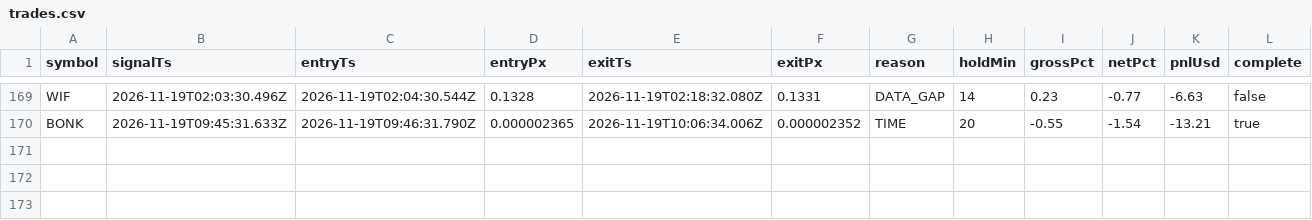
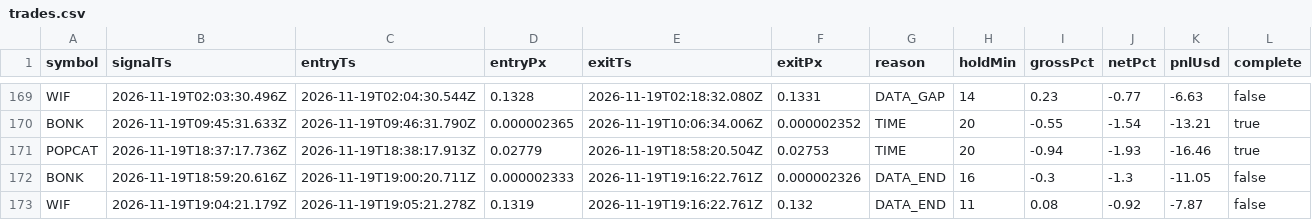
Before and after one commit to jyofst/jyofst.github.io, a CSV file: sim/trades.csv, drawn as a sheet; only a part is shown, gaps mark what is left out; the diff names each change by its address in the sheet, - before the commit and + after, or states it on an @@ line.

```diff
--- a/sim/trades.csv
+++ b/sim/trades.csv
+row 171: POPCAT | 2026-11-19T18:37:17.736Z | 2026-11-19T18:38:17.913Z | 0.02779 | 2026-11-19T18:58:20.504Z | 0.02753 | TIME | 20 | -0.94 | -1.93 | -16.46 | true
+row 172: BONK | 2026-11-19T18:59:20.616Z | 2026-11-19T19:00:20.711Z | 0.000002333 | 2026-11-19T19:16:22.761Z | 0.000002326 | DATA_END | 16 | -0.3 | -1.3 | -11.05 | false
+row 173: WIF | 2026-11-19T19:04:21.179Z | 2026-11-19T19:05:21.278Z | 0.1319 | 2026-11-19T19:16:22.761Z | 0.132 | DATA_END | 11 | 0.08 | -0.92 | -7.87 | false
```
Also changed, not shown: 4 other files.
